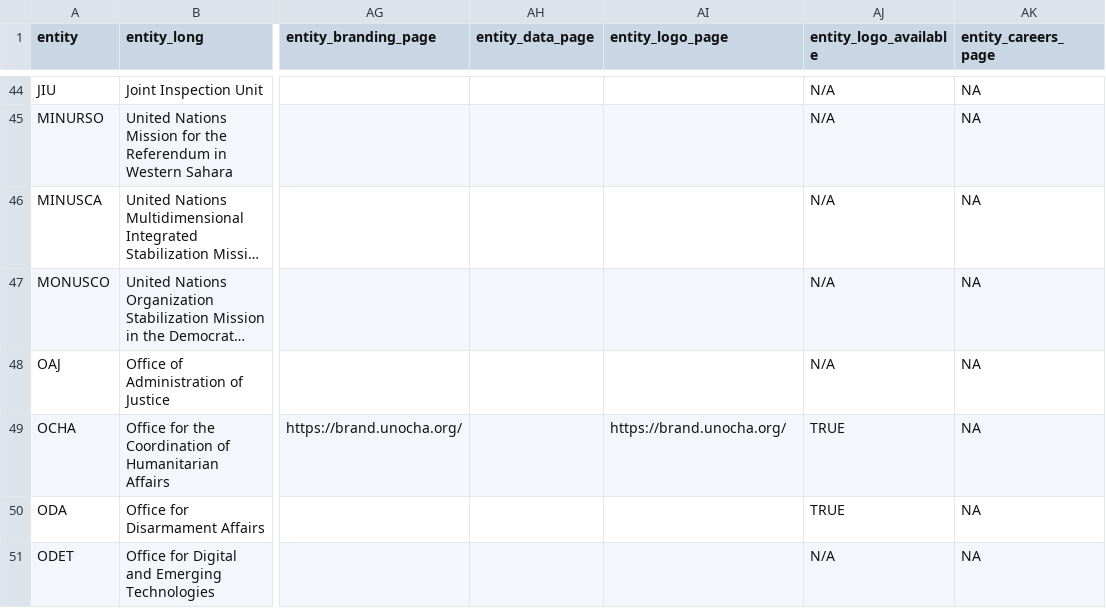
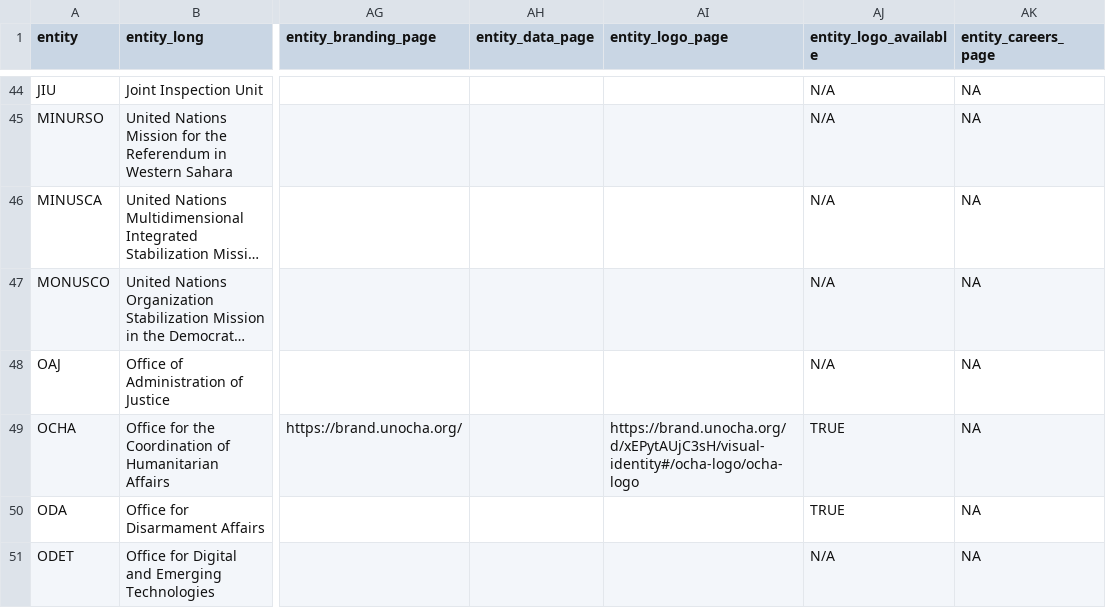
Before and after one commit to UN-EOSG-Analytics/un-system-chart-navigator, a CSV file: data/input/input_entities.csv, drawn as a sheet; only a part is shown, gaps mark what is left out; long unchanged cells end in …; the diff names each change by its address in the sheet, - before the commit and + after, or states it on an @@ line.

```diff
--- a/data/input/input_entities.csv
+++ b/data/input/input_entities.csv
-AI49 (entity_logo_page): https://brand.unocha.org/
+AI49 (entity_logo_page): https://brand.unocha.org/d/xEPytAUjC3sH/visual-identity#/ocha-logo/ocha-logo
```
Also changed, not shown: public/un-entities.csv, 1 other file.
